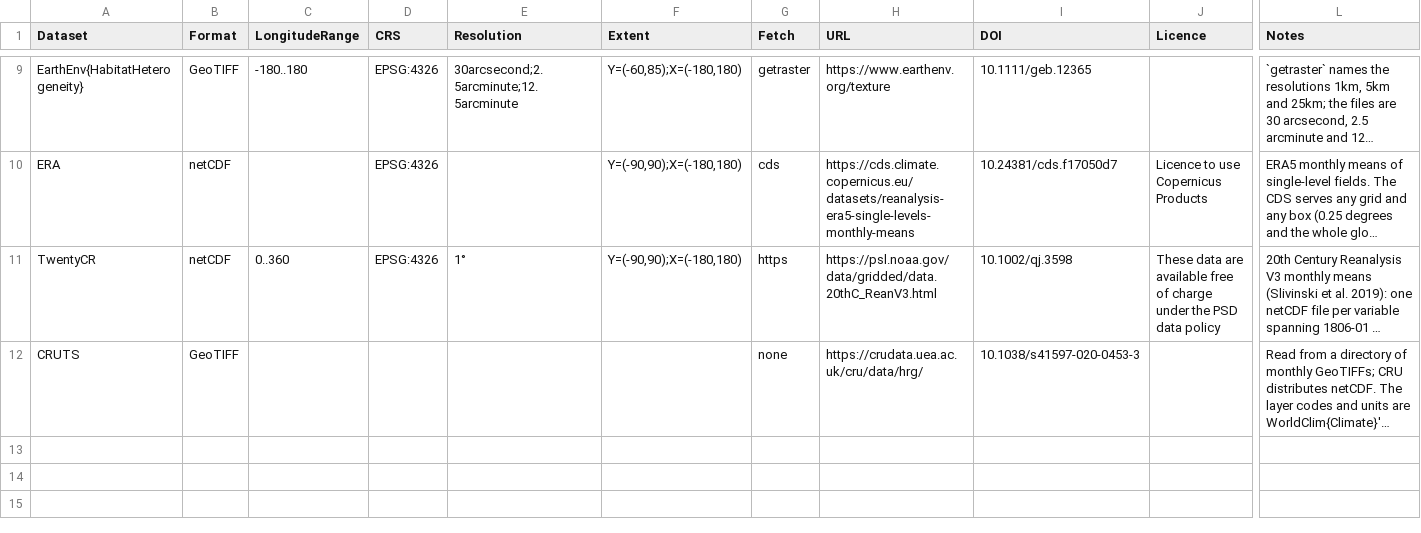
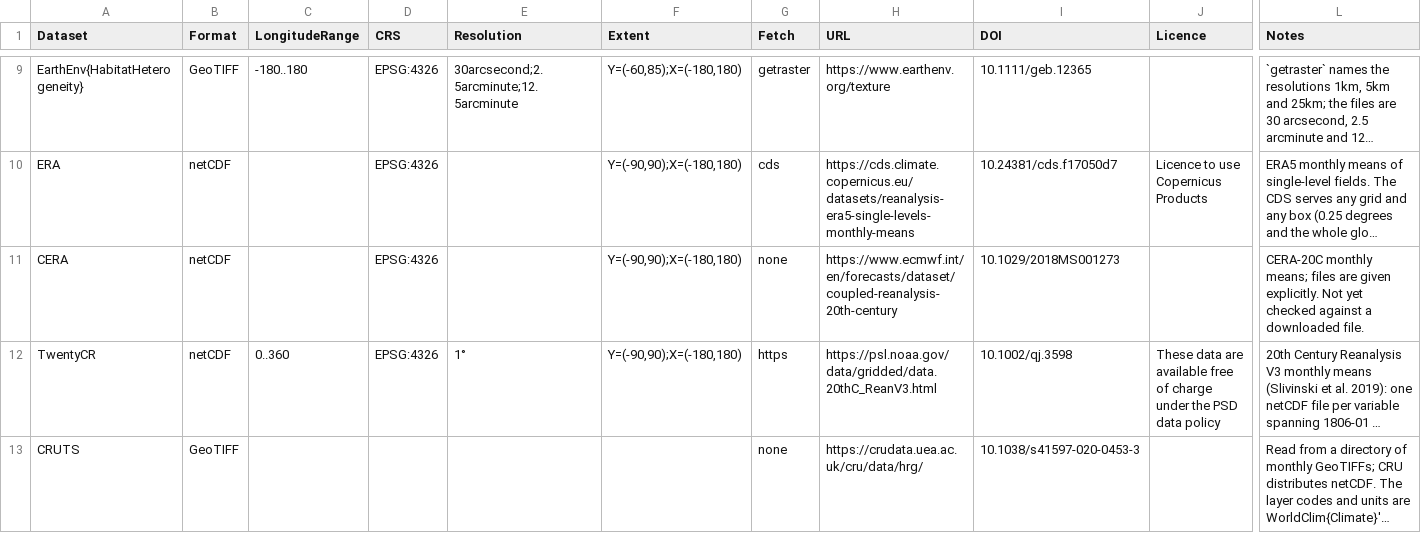
Before and after one commit to EcoJulia/EcoSISTEM.jl, a CSV file: data/catalogue/datasets.csv, drawn as a sheet; only a part is shown, gaps mark what is left out; long unchanged cells end in …; rows hold the shown columns only; the diff names each change by its address in the sheet, - before the commit and + after, or states it on an @@ line.

Commit message:
Update to include CERA catalogue for now and small doc fix.

```diff
--- a/data/catalogue/datasets.csv
+++ b/data/catalogue/datasets.csv
+row 11: CERA | netCDF |  | EPSG:4326 |  | Y=(-90,90);X=(-180,180) | none | https://www.ecmwf.int/en/forecasts/dataset/coupled-reanalysis-20th-century | 10.1029/2018MS001273 |  | CERA-20C monthly means; files are given explicitly. Not yet checked against a downloaded file.
```
Also changed, not shown: 2 other files.
